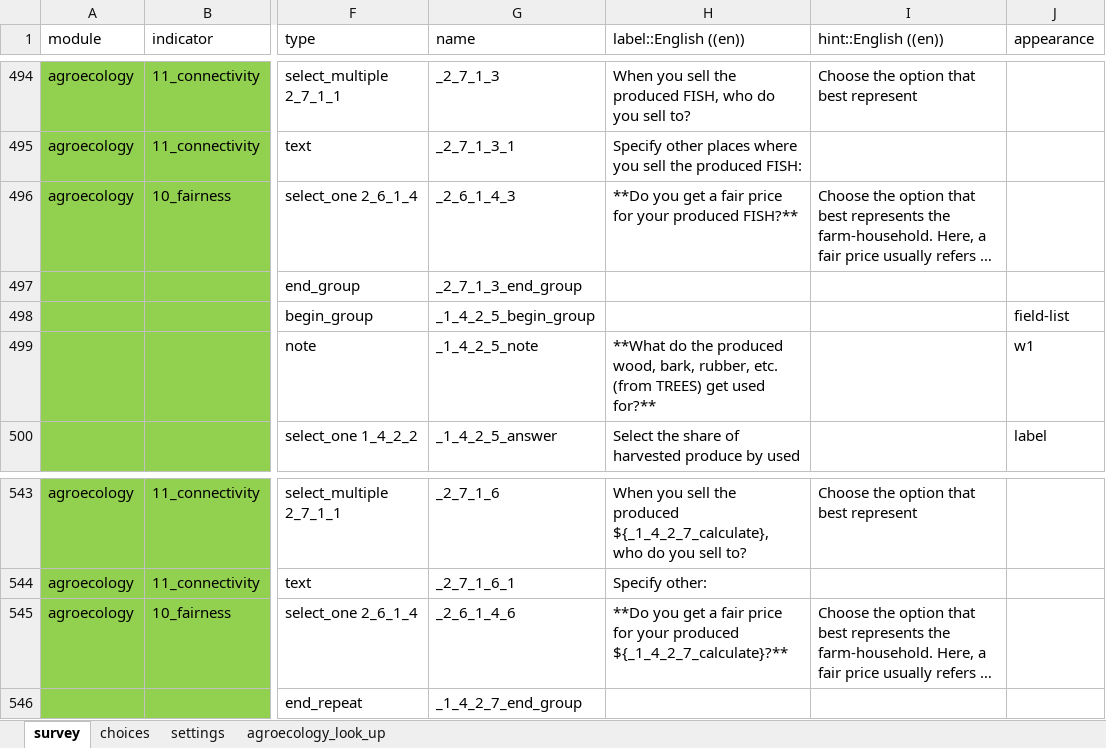
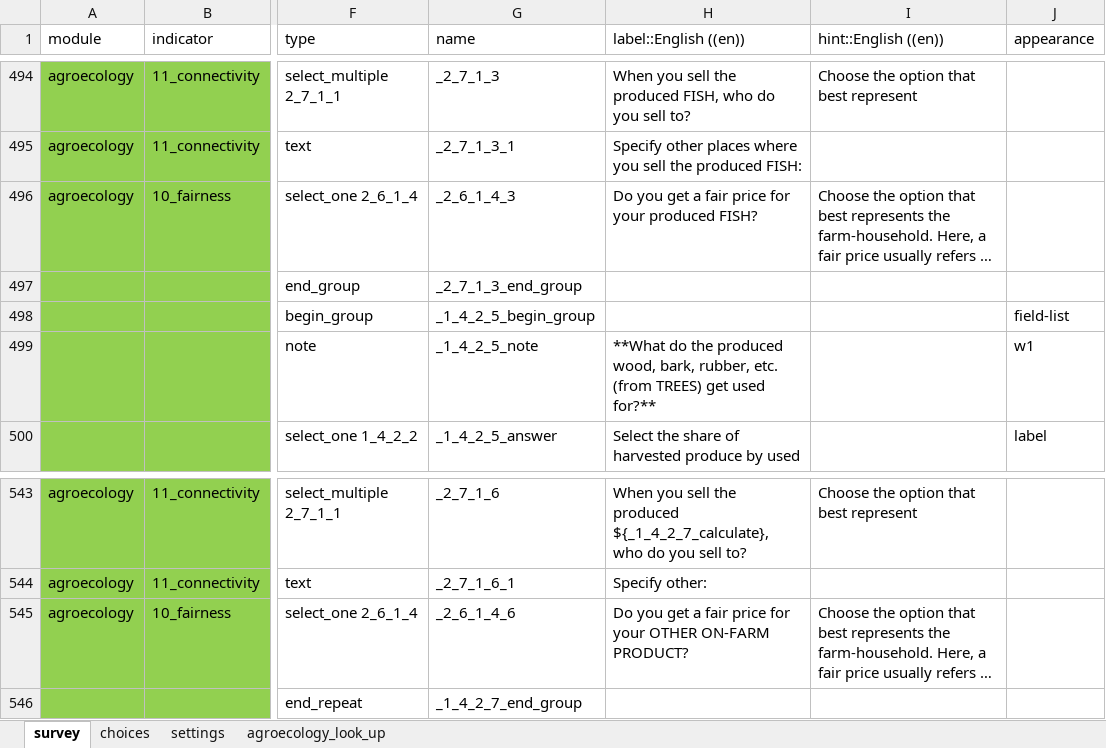
Before and after one commit to andreacsanchezb10/HOLPA, an Excel workbook: HOLPA_global_household_survey_20231204_mapped_to_indicators_master.xlsx, sheet survey, drawn as a sheet; only a part is shown, gaps mark what is left out; long unchanged cells end in …; values as stored, in another font and other column widths than the file's, no borders; the diff names each change by its address in the sheet, - before the commit and + after, or states it on an @@ line.

```diff
--- a/HOLPA_global_household_survey_20231204_mapped_to_indicators_master.xlsx (sheet survey)
+++ b/HOLPA_global_household_survey_20231204_mapped_to_indicators_master.xlsx (sheet survey)
-H496 (label::English ((en))): **Do you get a fair price for your produced FISH?**
+H496 (label::English ((en))): Do you get a fair price for your produced FISH?
-H545 (label::English ((en))): **Do you get a fair price for your produced ${_1_4_2_7_calculate}?**
+H545 (label::English ((en))): Do you get a fair price for your OTHER ON-FARM PRODUCT?
```
Also changed, not shown: sheet agroecology_look_up, sheet choices, hidden cells, 2 other files.
